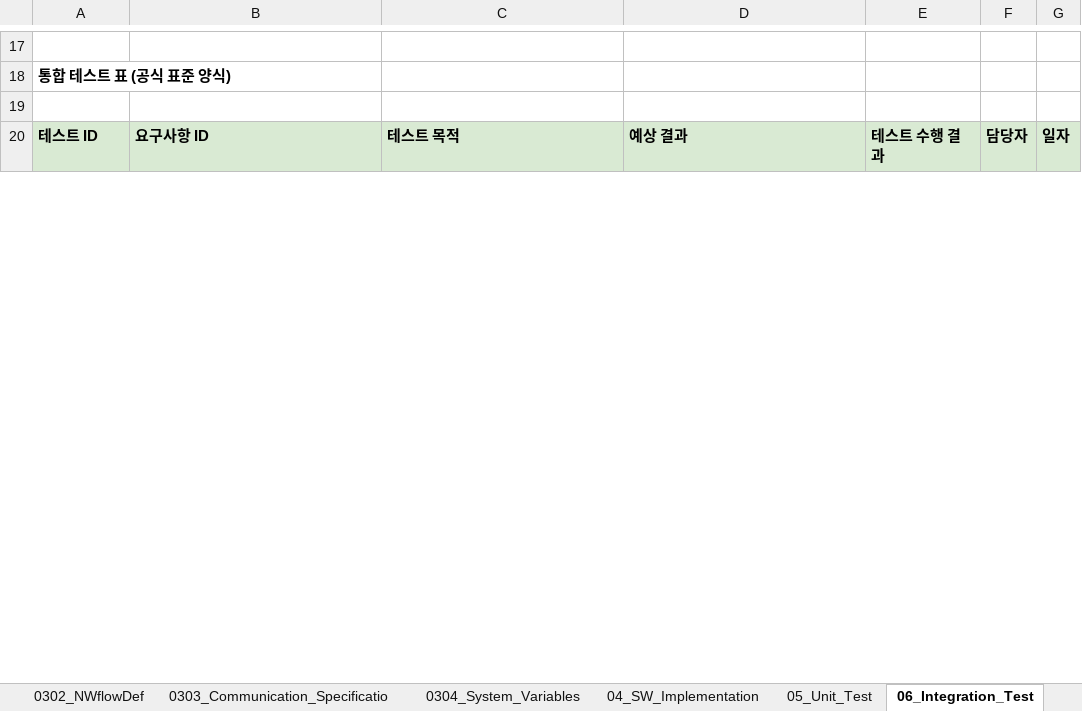
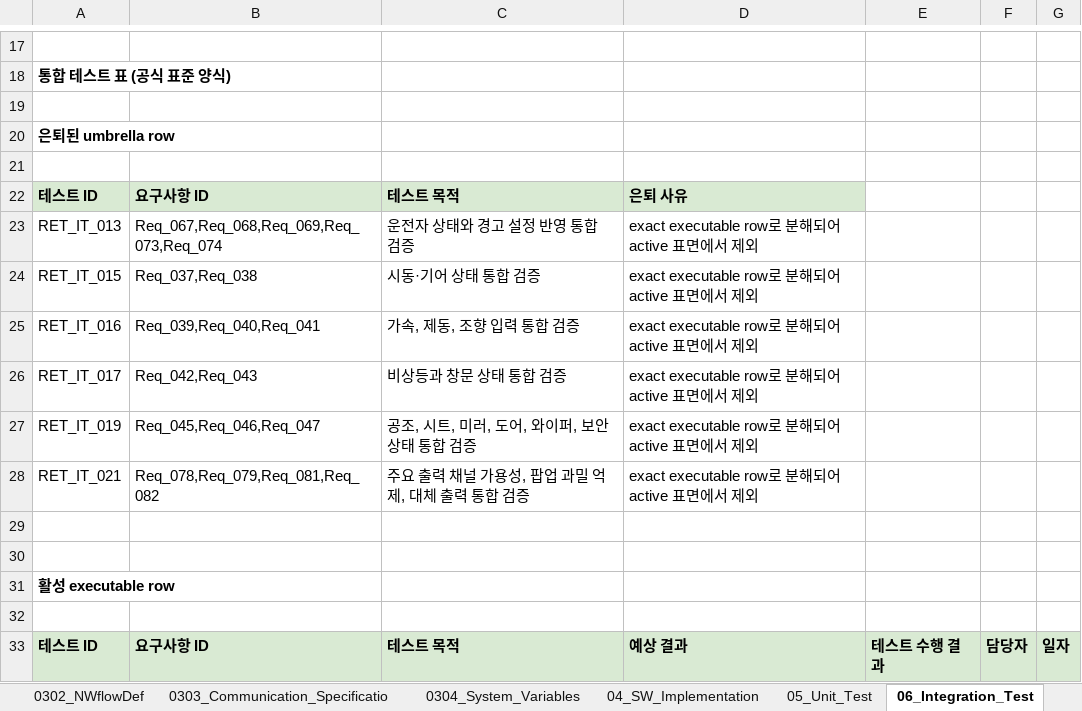
Before and after one commit to VectorCANoe/canoe-driving-alert, an Excel workbook: driving-alert-workproducts/excel/submission_final_all_in_one.xlsx, sheet 06_Integration_Test, drawn as a sheet; only a part is shown, gaps mark what is left out; values as stored, in another font and other column widths than the file's, no borders; the diff covers the shown part only; the diff names each change by its address in the sheet, - before the commit and + after, or states it on an @@ line.

```diff
--- a/driving-alert-workproducts/excel/submission_final_all_in_one.xlsx (sheet 06_Integration_Test)
+++ b/driving-alert-workproducts/excel/submission_final_all_in_one.xlsx (sheet 06_Integration_Test)
+row 20: 은퇴된 umbrella row
+row 21: (empty)
+row 22: 테스트 ID | 요구사항 ID | 테스트 목적 | 은퇴 사유
+row 23: RET_IT_013 | Req_067,Req_068,Req_069,Req_073,Req_074 | 운전자 상태와 경고 설정 반영 통합 검증 | exact executable row로 분해되어 active 표면에서 제외
+row 24: RET_IT_015 | Req_037,Req_038 | 시동·기어 상태 통합 검증 | exact executable row로 분해되어 active 표면에서 제외
+row 25: RET_IT_016 | Req_039,Req_040,Req_041 | 가속, 제동, 조향 입력 통합 검증 | exact executable row로 분해되어 active 표면에서 제외
+row 26: RET_IT_017 | Req_042,Req_043 | 비상등과 창문 상태 통합 검증 | exact executable row로 분해되어 active 표면에서 제외
+row 27: RET_IT_019 | Req_045,Req_046,Req_047 | 공조, 시트, 미러, 도어, 와이퍼, 보안 상태 통합 검증 | exact executable row로 분해되어 active 표면에서 제외
+row 28: RET_IT_021 | Req_078,Req_079,Req_081,Req_082 | 주요 출력 채널 가용성, 팝업 과밀 억제, 대체 출력 통합 검증 | exact executable row로 분해되어 active 표면에서 제외
+row 29: (empty)
+row 30: (empty)
+row 31: 활성 executable row
+row 32: (empty)
```
Also changed, not shown: 13 added rows and 82 edited cells elsewhere in this sheet, sheet 0304_System_Variables, sheet 07_System_Test, sheet 05_Unit_Test, sheet 0301_SysFuncAnalysis, sheet 03_Function_definition, sheet 04_SW_Implementation, 3 more sheets, 29 other files.
